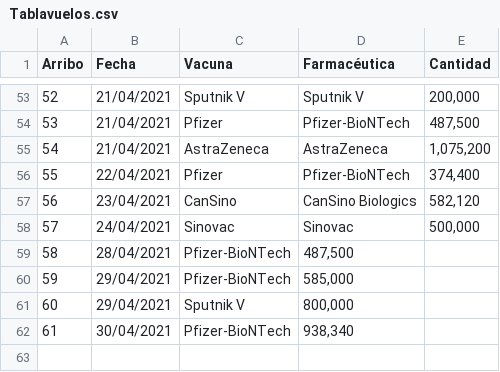
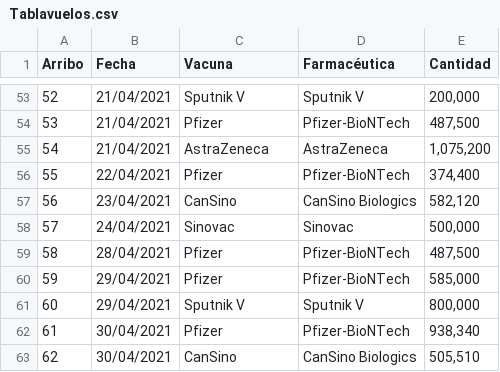
Before and after one commit to ssmdhdbindp/Vacunas, a CSV file: Tablavuelos.csv, drawn as a sheet; only a part is shown, gaps mark what is left out.

Commit message:
Update Tablavuelos.csv

```diff
--- a/Tablavuelos.csv
+++ b/Tablavuelos.csv
@@ -58,5 +58,6 @@ Arribo,Fecha,Vacuna,Farmacéutica,Cantidad
 57,24/04/2021,Sinovac,Sinovac,"500,000"
-58,28/04/2021,Pfizer-BioNTech,"487,500"
-59,29/04/2021,Pfizer-BioNTech,"585,000"
-60,29/04/2021,Sputnik V,"800,000"
-61,30/04/2021,Pfizer-BioNTech,"938,340"
+58,28/04/2021,Pfizer,Pfizer-BioNTech,"487,500"
+59,29/04/2021,Pfizer,Pfizer-BioNTech,"585,000"
+60,29/04/2021,Sputnik V,Sputnik V,"800,000"
+61,30/04/2021,Pfizer,Pfizer-BioNTech,"938,340"
+62,30/04/2021,CanSino,CanSino Biologics,"505,510"
```
